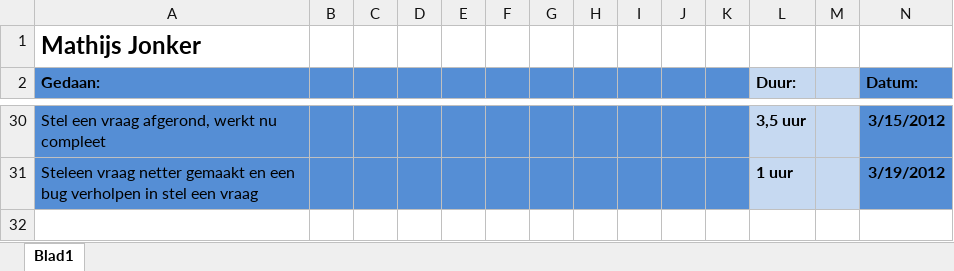
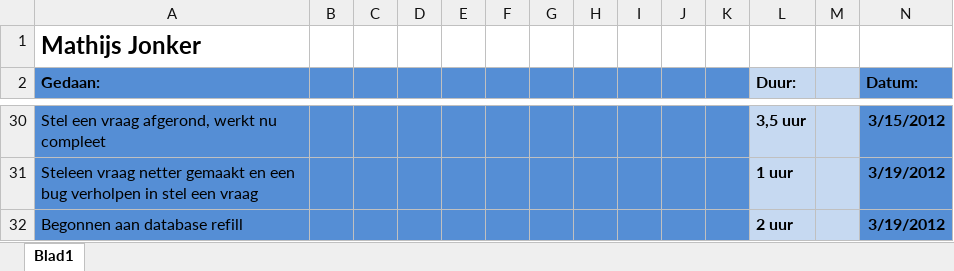
Before and after one commit to martndemus/nhl-stack-overflow, an Excel workbook: Logboeken/logboek Mathijs.xlsx, sheet Blad1, drawn as a sheet; only a part is shown, gaps mark what is left out; values as stored, in another font and other column widths than the file's, no borders; the diff names each change by its address in the sheet, - before the commit and + after, or states it on an @@ line.

Commit message:
Database refill

```diff
--- a/Logboeken/logboek Mathijs.xlsx (sheet Blad1)
+++ b/Logboeken/logboek Mathijs.xlsx (sheet Blad1)
+row 32: Begonnen aan database refill |  |  |  |  |  |  |  |  |  |  | 2 uur |  | 3/19/2012
```
Also changed, not shown: 4 other files.
